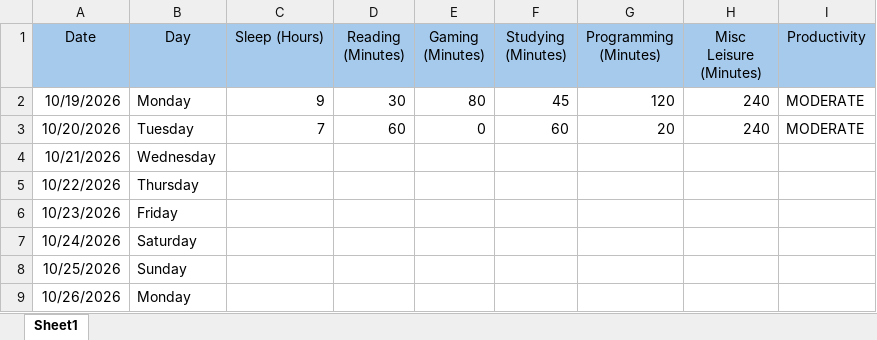
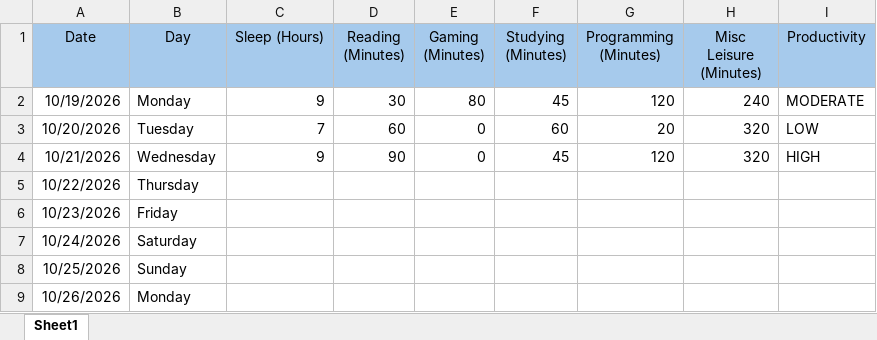
Before and after one commit to Waleediscoding/dcp26-project, an Excel workbook: dataset/productivity_metrics.xlsx, sheet Sheet1, drawn as a sheet; only a part is shown; values as stored, in another font and other column widths than the file's, no borders; the diff names each change by its address in the sheet, - before the commit and + after, or states it on an @@ line.

```diff
--- a/dataset/productivity_metrics.xlsx (sheet Sheet1)
+++ b/dataset/productivity_metrics.xlsx (sheet Sheet1)
-H3 (Misc Leisure (Minutes)): 240
+H3 (Misc Leisure (Minutes)): 320
-I3 (Productivity): MODERATE
+I3 (Productivity): LOW
-C4 (Sleep (Hours)): (empty)
+C4 (Sleep (Hours)): 9
-D4 (Reading (Minutes)): (empty)
+D4 (Reading (Minutes)): 90
-E4 (Gaming (Minutes)): (empty)
+E4 (Gaming (Minutes)): 0
-F4 (Studying (Minutes)): (empty)
+F4 (Studying (Minutes)): 45
-G4 (Programming (Minutes)): (empty)
+G4 (Programming (Minutes)): 120
-H4 (Misc Leisure (Minutes)): (empty)
+H4 (Misc Leisure (Minutes)): 320
-I4 (Productivity): (empty)
+I4 (Productivity): HIGH
```
Also changed, not shown: 2 other files.
